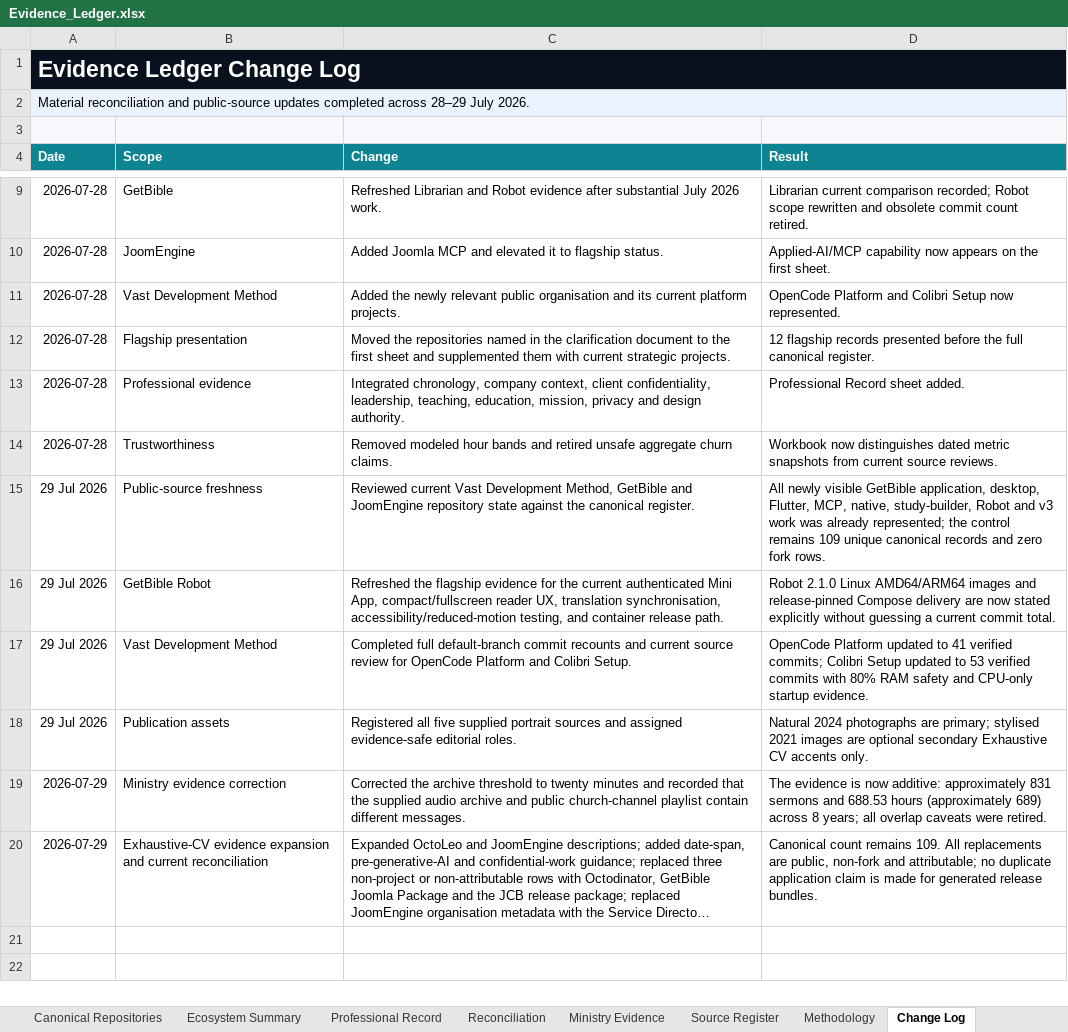
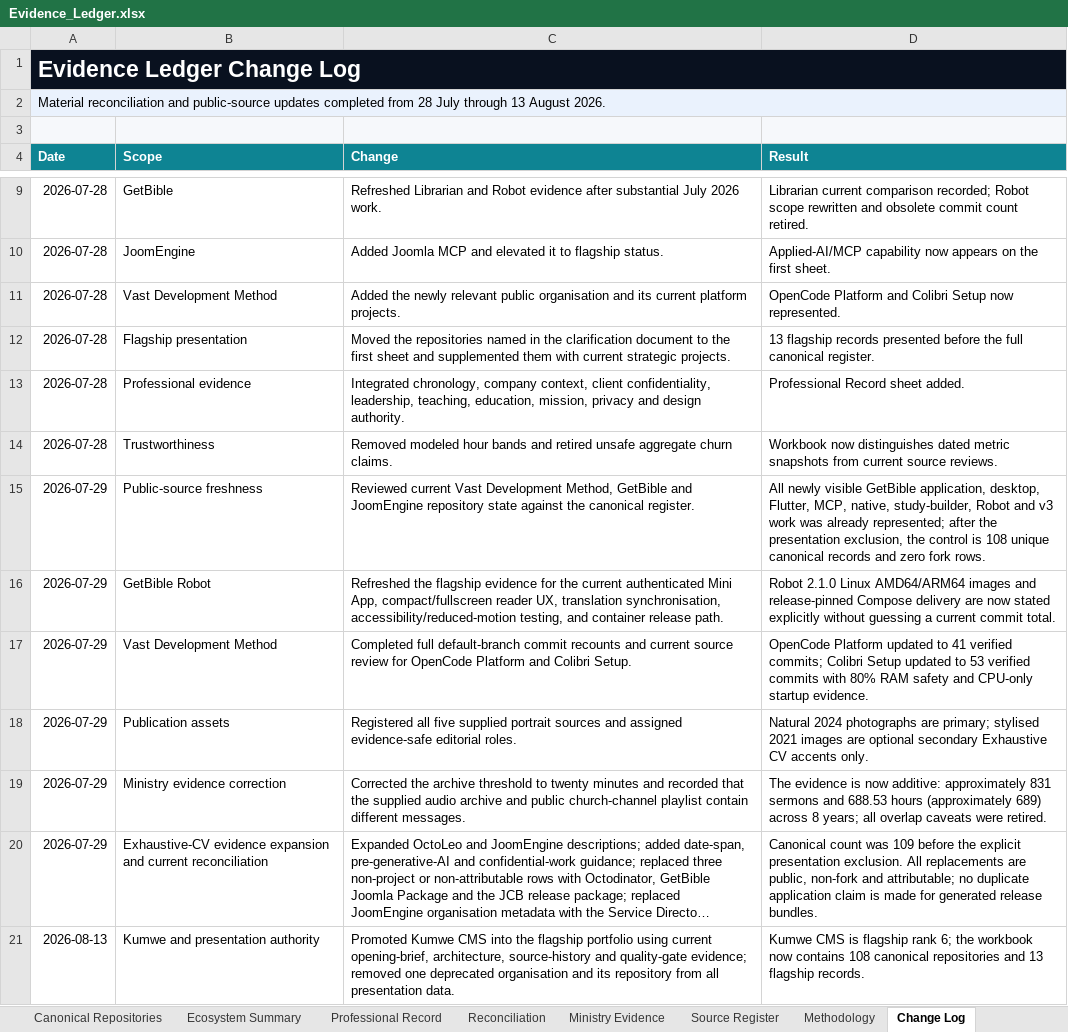
Before and after one commit to Llewellynvdm/profile, an Excel workbook: sources/Evidence_Ledger.xlsx, sheet Change Log, drawn as a sheet; only a part is shown, gaps mark what is left out; long unchanged cells end in …; values as stored, in another font and other column widths than the file's, no borders; table styles not drawn; the diff names each change by its address in the sheet, - before the commit and + after, or states it on an @@ line.

Commit message:
Reconcile the canonical evidence ledger

```diff
--- a/sources/Evidence_Ledger.xlsx (sheet Change Log)
+++ b/sources/Evidence_Ledger.xlsx (sheet Change Log)
-A2 (Date): …updates completed across 28–29 July 2026.
+A2 (Date): …updates completed from 28 July through 13 August 2026.
-D12 (Result): 12 flagship records…
+D12 (Result): 13 flagship records…
-A15:A18 (Date): 29 Jul 2026
+A15:A18 (Date): 2026-07-29
-D15 (Result): …already represented; the control remains 109 unique canonical…
+D15 (Result): …already represented; after the presentation exclusion, the control is 108 unique canonical…
-D20 (Result): Canonical count remains 109. All replacements…
+D20 (Result): Canonical count was 109 before the explicit presentation exclusion. All replacements…
+row 21: 2026-08-13 | Kumwe and presentation authority | Promoted Kumwe CMS into the flagship portfolio using current opening-brief, architecture, source-history and quality-gate evidence; removed one deprecated organisation and its repository from all presentation data. | Kumwe CMS is flagship rank 6; the workbook now contains 108 canonical repositories and 13 flagship records.
```
Also changed, not shown: sheet Flagship Evidence, sheet Canonical Repositories, sheet Overview, sheet Ecosystem Summary, sheet Source Register, sheet Reconciliation, 1 more sheet, charts or pictures.
